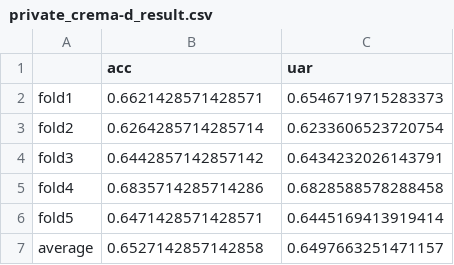
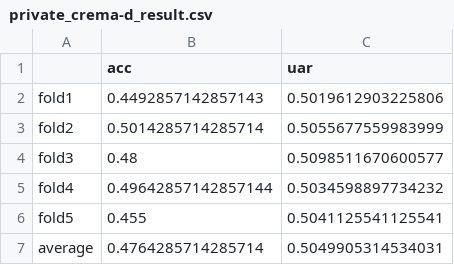
Before and after one commit to rperi/fed-ser-leakage, a CSV file: results/attack/first/fed_avg/emobase/local_epoch_1_dropout_02_lr_0005/adversarial_privacy_preserve_norm=l_inf_eps=0.01_epsstep=0.002_targeted=True/private_crema-d_result.csv, drawn as a sheet.

Commit message:
Added code to facilitate using non-uniform probability for targeted attack

```diff
--- a/results/attack/first/fed_avg/emobase/local_epoch_1_dropout_02_lr_0005/adversarial_privacy_preserve_norm=l_inf_eps=0.01_epsstep=0.002_targeted=True/private_crema-d_result.csv
+++ b/results/attack/first/fed_avg/emobase/local_epoch_1_dropout_02_lr_0005/adversarial_privacy_preserve_norm=l_inf_eps=0.01_epsstep=0.002_targeted=True/private_crema-d_result.csv
@@ -1,7 +1,7 @@
 ,acc,uar
-fold1,0.6621428571428571,0.6546719715283373
-fold2,0.6264285714285714,0.6233606523720754
-fold3,0.6442857142857142,0.6434232026143791
-fold4,0.6835714285714286,0.6828588578288458
-fold5,0.6471428571428571,0.6445169413919414
-average,0.6527142857142858,0.6497663251471157
+fold1,0.4492857142857143,0.5019612903225806
+fold2,0.5014285714285714,0.5055677559983999
+fold3,0.48,0.5098511670600577
+fold4,0.49642857142857144,0.5034598897734232
+fold5,0.455,0.5041125541125541
+average,0.4764285714285714,0.5049905314534031
```
Also changed, not shown: 12 other files.
